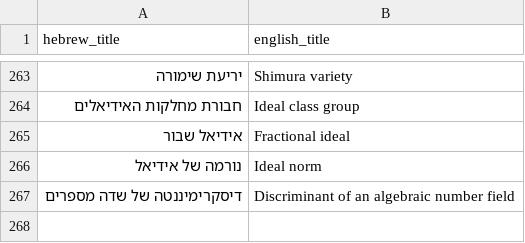
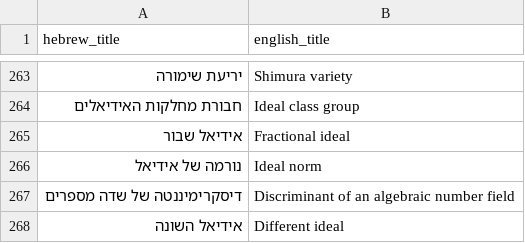
Before and after one commit to gershonavi/WIKI, a TSV file: sources.tsv, drawn as a sheet; only a part is shown, gaps mark what is left out; the diff names each change by its address in the sheet, - before the commit and + after, or states it on an @@ line.

```diff
--- a/sources.tsv
+++ b/sources.tsv
+row 268: אידיאל השונה | Different ideal
```
Also changed, not shown: course/units.tsv, 9 other files.
